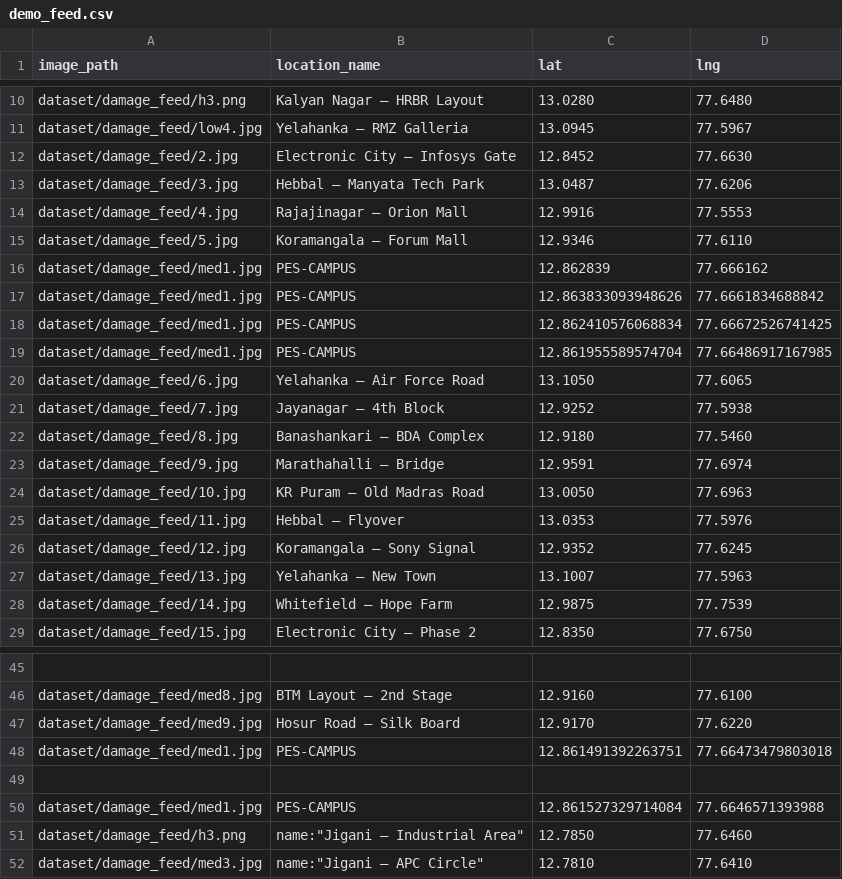
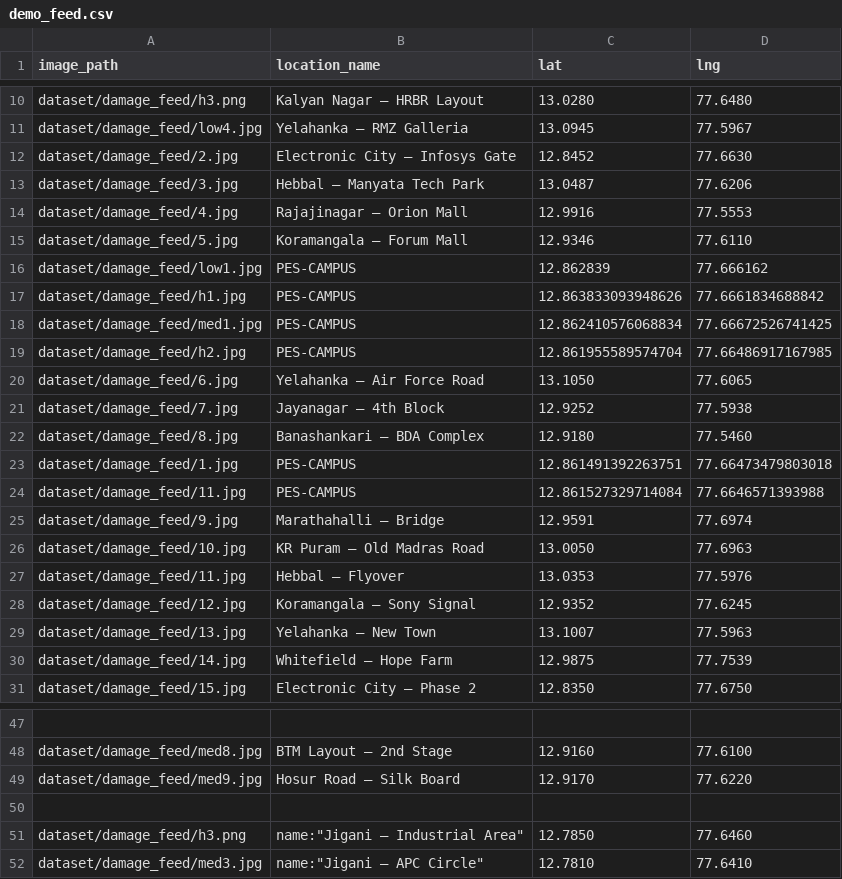
Before and after one commit to navyadixit/shelteriq, a CSV file: backend/demo_feed.csv, drawn as a sheet; only a part is shown, gaps mark what is left out.

Commit message:
i changed a  bunch of things. csv for damage feed is also done.

```diff
--- a/backend/demo_feed.csv
+++ b/backend/demo_feed.csv
@@ -15,6 +15,6 @@ dataset/damage_feed/4.jpg,Rajajinagar — Orion Mall,12.9916,77.5553
 dataset/damage_feed/5.jpg,Koramangala — Forum Mall,12.9346,77.6110
-dataset/damage_feed/med1.jpg,PES-CAMPUS,12.862839,77.666162
-dataset/damage_feed/med1.jpg,PES-CAMPUS,12.863833093948626,77.6661834688842
+dataset/damage_feed/low1.jpg,PES-CAMPUS,12.862839,77.666162
+dataset/damage_feed/h1.jpg,PES-CAMPUS,12.863833093948626,77.6661834688842
 dataset/damage_feed/med1.jpg,PES-CAMPUS,12.862410576068834,77.66672526741425
-dataset/damage_feed/med1.jpg,PES-CAMPUS,12.861955589574704, 77.66486917167985
+dataset/damage_feed/h2.jpg,PES-CAMPUS,12.861955589574704, 77.66486917167985
 dataset/damage_feed/6.jpg,Yelahanka — Air Force Road,13.1050,77.6065
@@ -22,2 +22,4 @@ dataset/damage_feed/7.jpg,Jayanagar — 4th Block,12.9252,77.5938
 dataset/damage_feed/8.jpg,Banashankari — BDA Complex,12.9180,77.5460
+dataset/damage_feed/1.jpg,PES-CAMPUS,12.861491392263751,77.66473479803018
+dataset/damage_feed/11.jpg,PES-CAMPUS,12.861527329714084,77.6646571393988
 dataset/damage_feed/9.jpg,Marathahalli — Bridge,12.9591,77.6974
@@ -47,5 +49,3 @@ dataset/damage_feed/med8.jpg,BTM Layout — 2nd Stage,12.9160,77.6100
 dataset/damage_feed/med9.jpg,Hosur Road — Silk Board,12.9170,77.6220
-dataset/damage_feed/med1.jpg,PES-CAMPUS,12.861491392263751,77.66473479803018
 
-dataset/damage_feed/med1.jpg,PES-CAMPUS,12.861527329714084,77.6646571393988
 dataset/damage_feed/h3.png,name:"Jigani — Industrial Area",12.7850,77.6460
```
